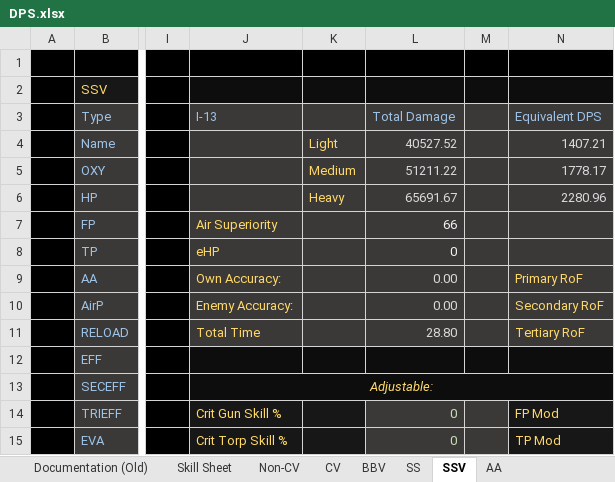
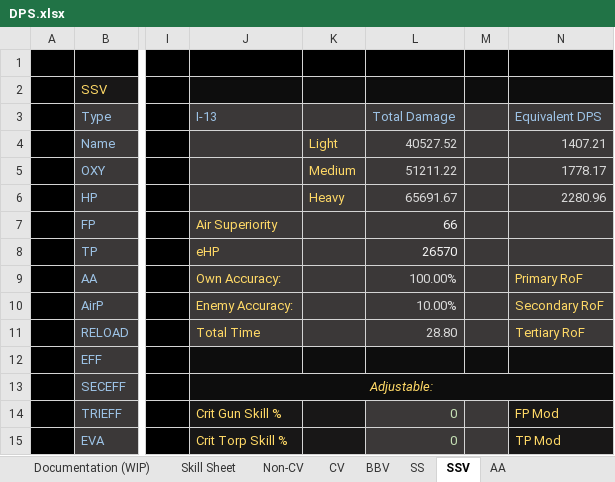
Before and after one commit to Enbayft/Random-AL-Stuff, an Excel workbook: DPS.xlsx, sheet SSV, drawn as a sheet; only a part is shown, gaps mark what is left out; values as stored, in another font and other column widths than the file's, no borders; charts and pictures not drawn; the diff names each change by its address in the sheet, - before the commit and + after, or states it on an @@ line.

```diff
--- a/DPS.xlsx (sheet SSV)
+++ b/DPS.xlsx (sheet SSV)
@@ sheet tab hidden: Documentation (Old) @@
-L8 (Total Damage): 0
+L8 (Total Damage): 26570
-L9 (Total Damage): 0.00
+L9 (Total Damage): 100.00%
-L10 (Total Damage): 0.00
+L10 (Total Damage): 10.00%
```
Also changed, not shown: sheet AA, sheet Non-CV, sheet CV, sheet SS, sheet Skill Sheet, sheet Documentation (WIP).
